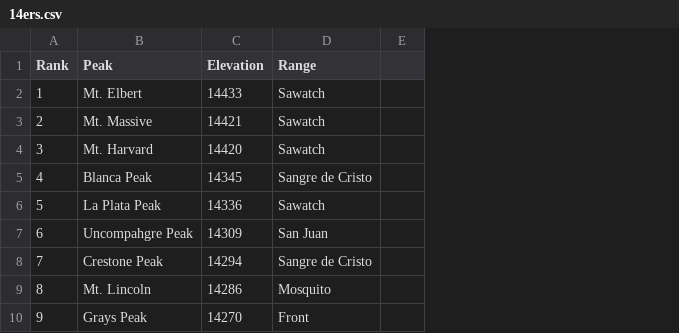
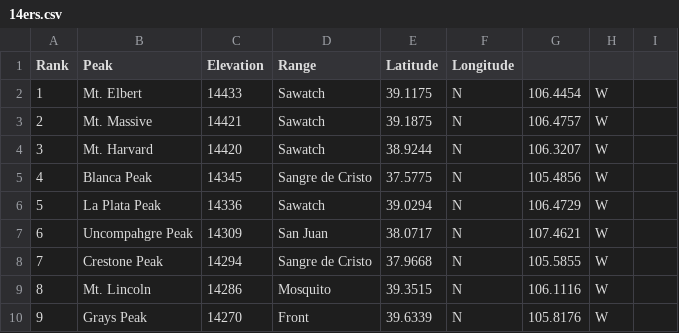
Before and after one commit to Aetas/Final-Project, a CSV file: docs/14ers.csv, drawn as a sheet; only a part is shown; removed rows and columns are numbered as before the commit, all else as after; the diff names each change by its address in the sheet, - before the commit and + after, or states it on an @@ line.

```diff
--- a/docs/14ers.csv
+++ b/docs/14ers.csv
-column E, empty
+column E (Latitude), rows 2-10: 39.1175 | 39.1875 | 38.9244 | 37.5775 | 39.0294 | 38.0717 | 37.9668 | 39.3515 | 39.6339
+column F (Longitude), rows 2-10: all N
+column G, rows 2-10: 106.4454 | 106.4757 | 106.3207 | 105.4856 | 106.4729 | 107.4621 | 105.5855 | 106.1116 | 105.8176
+column H, rows 2-10: all W
+column I, empty
```
Also changed, not shown: 3 other files.
